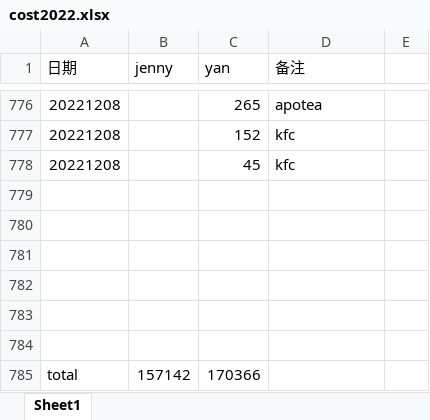
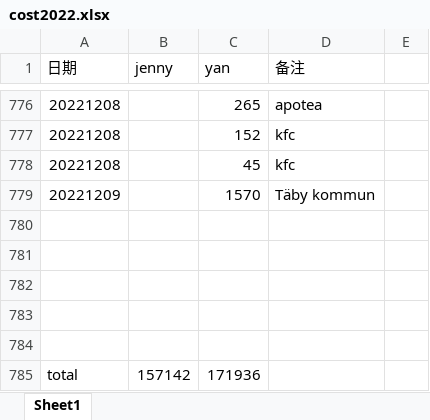
Before and after one commit to yanhuanwang/cost2022, an Excel workbook: cost2022.xlsx, sheet Sheet1, drawn as a sheet; only a part is shown, gaps mark what is left out; values as stored, in another font and other column widths than the file's, no borders; removed rows and columns are numbered as before the commit, all else as after; the diff names each change by its address in the sheet, - before the commit and + after, or states it on an @@ line.

Commit message:
20221209

```diff
--- a/cost2022.xlsx (sheet Sheet1)
+++ b/cost2022.xlsx (sheet Sheet1)
+row 779: 20221209 |  | 1570 | Täby kommun
-row 784: (empty)
-C785 (yan): 170366
+C785 (yan): 171936
```
